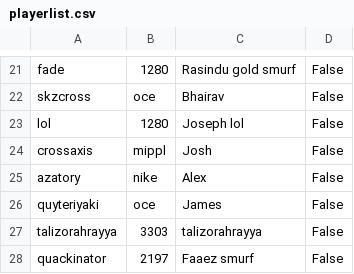
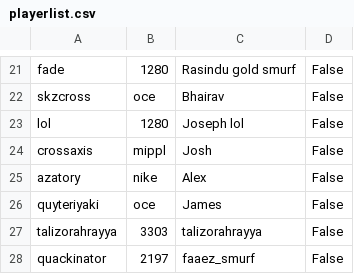
Before and after one commit to faaezk/breadend, a CSV file: playerlist.csv, drawn as a sheet; only a part is shown, gaps mark what is left out.

```diff
--- a/playerlist.csv
+++ b/playerlist.csv
@@ -27,2 +27,2 @@ quyteriyaki,oce,James,False
 talizorahrayya,3303,talizorahrayya,False
-quackinator,2197,Faaez smurf,False
+quackinator,2197,faaez_smurf,False
```
Also changed, not shown: 2 other files.
